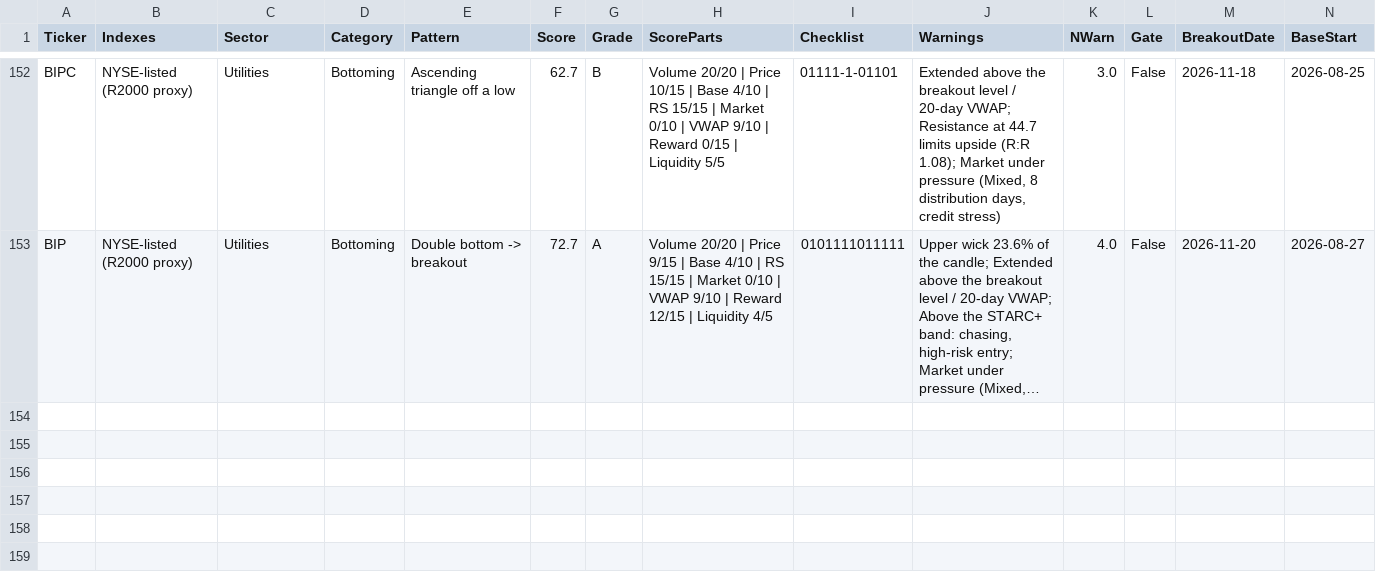
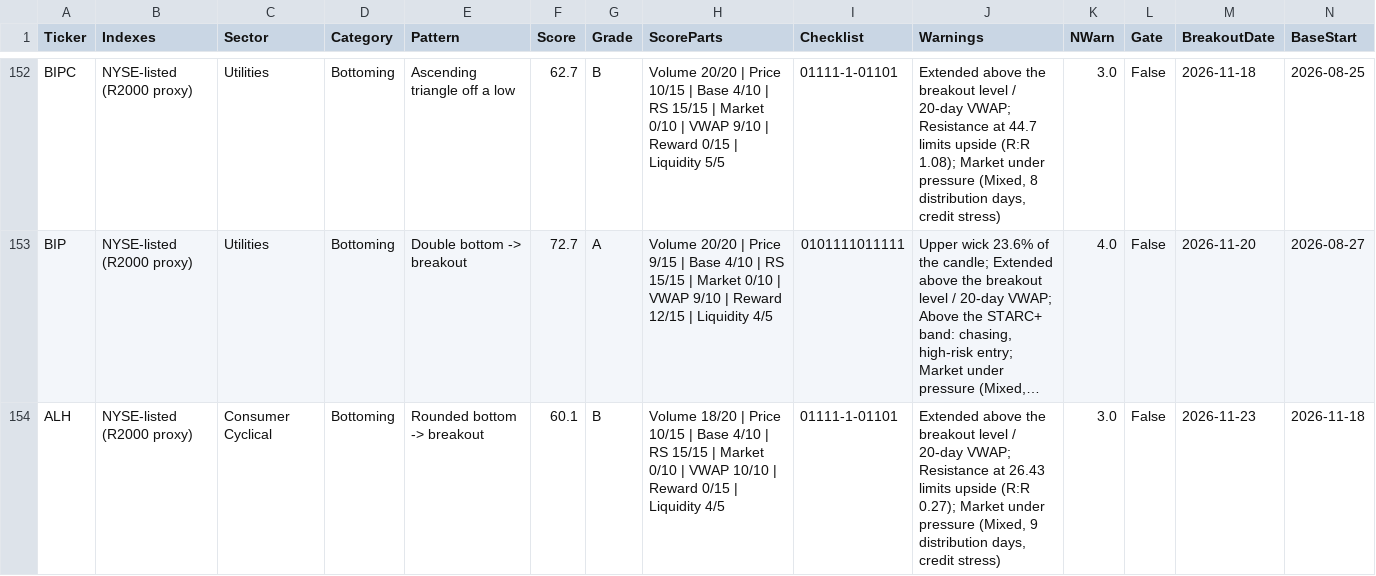
Before and after one commit to becharamezannar-eng/breakout-scanner, a CSV file: reports/tracker.csv, drawn as a sheet; only a part is shown, gaps mark what is left out; long unchanged cells end in …; rows hold the shown columns only; the diff names each change by its address in the sheet, - before the commit and + after, or states it on an @@ line.

```diff
--- a/reports/tracker.csv
+++ b/reports/tracker.csv
+row 154: ALH | NYSE-listed (R2000 proxy) | Consumer Cyclical | Bottoming | Rounded bottom -> breakout | 60.1 | B | Volume 18/20 | Price 10/15 | Base 4/10 | RS 15/15 | Market 0/10 | VWAP 10/10 | Reward 0/15 | Liquidity 4/5 | 01111-1-01101 | Extended above the breakout level / 20-day VWAP; Resistance at 26.43 limits upside (R:R 0.27); Market under pressure (Mixed, 9 distribution days, credit stress) | 3.0 | False | 2026-11-23 | 2026-11-18
```
Also changed, not shown: reports/breakouts_2026-11-23.csv, reports/esg/radar.csv, 8 other files.
